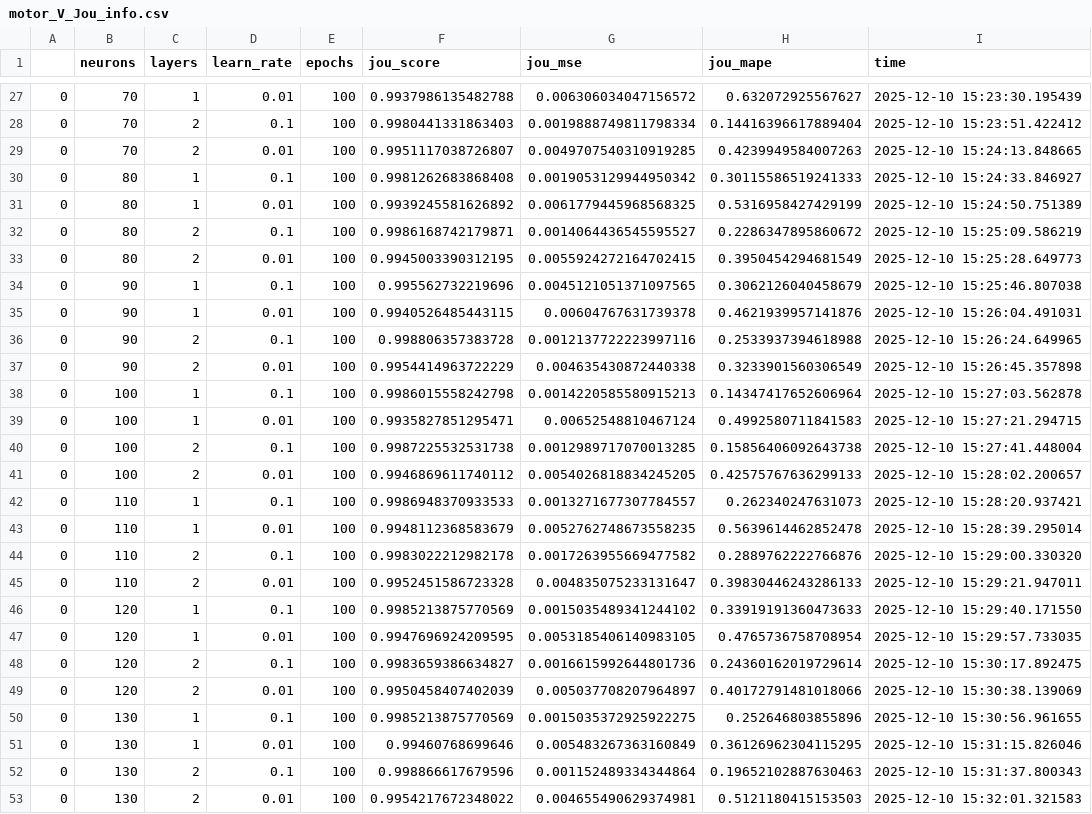
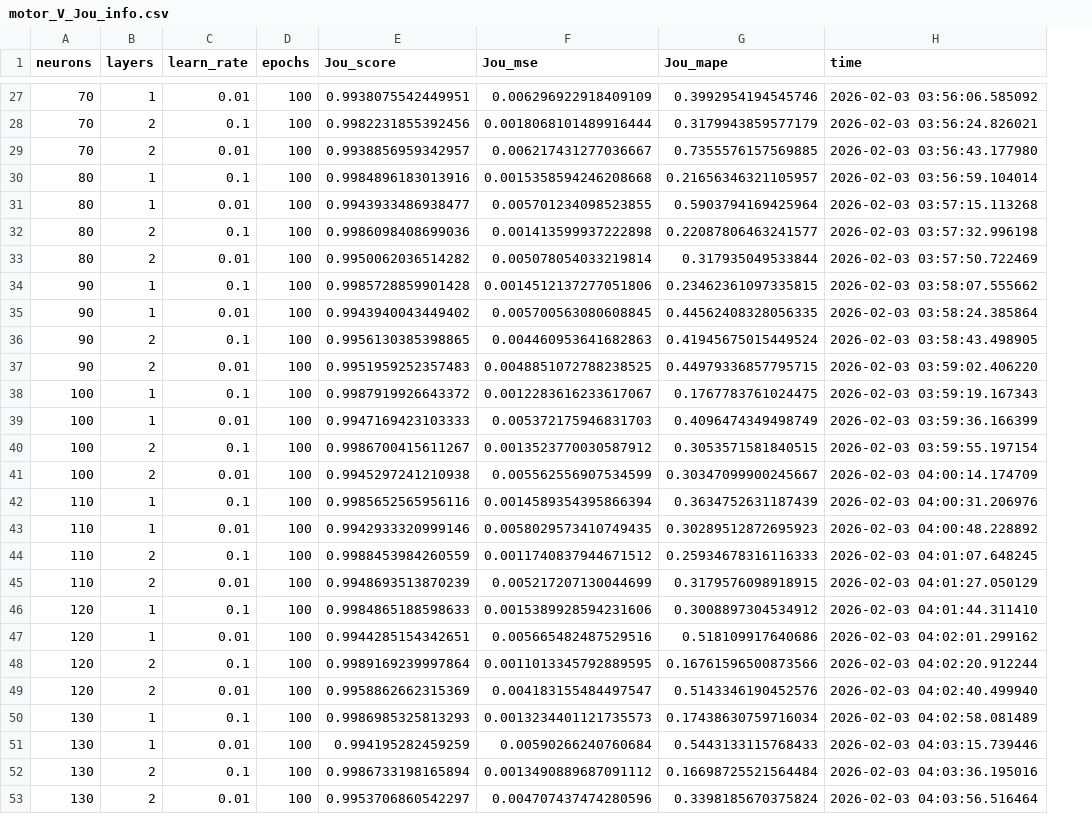
Before and after one commit to Pedro-Rick/IC, a CSV file: results_patu/V/motor_V_Jou_info.csv, drawn as a sheet; only a part is shown, gaps mark what is left out; removed rows and columns are numbered as before the commit, all else as after; the diff covers the shown part only; the diff names each change by its address in the sheet, - before the commit and + after, or states it on an @@ line.

```diff
--- a/results_patu/V/motor_V_Jou_info.csv
+++ b/results_patu/V/motor_V_Jou_info.csv
-column A, rows 27-53: all 0
-column F (jou_score), rows 27-53: 0.9937986135482788 | 0.9980441331863403 | 0.9951117038726807 | 0.9981262683868408 | 0.9939245581626892 | 0.9986168742179871 | 0.9945003390312195 | 0.995562732219696 | 0.9940526485443115 | 0.998806357383728 | 0.9954414963722229 | 0.9986015558242798 | 0.9935827851295471 | 0.9987225532531738 | 0.9946869611740112 | 0.9986948370933533 | 0.9948112368583679 | 0.9983022212982178 | 0.9952451586723328 | 0.9985213875770569 | 0.9947696924209595 | 0.9983659386634827 | 0.9950458407402039 | 0.9985213875770569 | 0.99460768699646 | 0.998866617679596 | 0.9954217672348022
-column G (jou_mse), rows 27-53: 0.006306034047156572 | 0.0019888749811798334 | 0.0049707540310919285 | 0.0019053129944950342 | 0.0061779445968568325 | 0.0014064436545595527 | 0.0055924272164702415 | 0.0045121051371097565 | 0.00604767631739378 | 0.0012137722223997116 | 0.004635430872440338 | 0.0014220585580915213 | 0.00652548810467124 | 0.0012989717070013285 | 0.0054026818834245205 | 0.0013271677307784557 | 0.0052762748673558235 | 0.0017263955669477582 | 0.004835075233131647 | 0.0015035489341244102 | 0.0053185406140983105 | 0.0016615992644801736 | 0.005037708207964897 | 0.0015035372925922275 | 0.005483267363160849 | 0.001152489334344864 | 0.004655490629374981
-column H (jou_mape), rows 27-53: 0.632072925567627 | 0.14416396617889404 | 0.4239949584007263 | 0.30115586519241333 | 0.5316958427429199 | 0.2286347895860672 | 0.3950454294681549 | 0.3062126040458679 | 0.4621939957141876 | 0.2533937394618988 | 0.3233901560306549 | 0.14347417652606964 | 0.4992580711841583 | 0.15856406092643738 | 0.42575767636299133 | 0.262340247631073 | 0.5639614462852478 | 0.2889762222766876 | 0.39830446243286133 | 0.33919191360473633 | 0.4765736758708954 | 0.24360162019729614 | 0.40172791481018066 | 0.252646803855896 | 0.36126962304115295 | 0.19652102887630463 | 0.5121180415153503
+column E (Jou_score), rows 27-53: 0.9938075542449951 | 0.9982231855392456 | 0.9938856959342957 | 0.9984896183013916 | 0.9943933486938477 | 0.9986098408699036 | 0.9950062036514282 | 0.9985728859901428 | 0.9943940043449402 | 0.9956130385398865 | 0.9951959252357483 | 0.9987919926643372 | 0.9947169423103333 | 0.9986700415611267 | 0.9945297241210938 | 0.9985652565956116 | 0.9942933320999146 | 0.9988453984260559 | 0.9948693513870239 | 0.9984865188598633 | 0.9944285154342651 | 0.9989169239997864 | 0.9958862662315369 | 0.9986985325813293 | 0.994195282459259 | 0.9986733198165894 | 0.9953706860542297
+column F (Jou_mse), rows 27-53: 0.006296922918409109 | 0.0018068101489916444 | 0.006217431277036667 | 0.0015358594246208668 | 0.005701234098523855 | 0.001413599937222898 | 0.005078054033219814 | 0.0014512137277051806 | 0.005700563080608845 | 0.004460953641682863 | 0.0048851072788238525 | 0.0012283616233617067 | 0.005372175946831703 | 0.0013523770030587912 | 0.005562556907534599 | 0.0014589354395866394 | 0.0058029573410749435 | 0.0011740837944671512 | 0.005217207130044699 | 0.0015389928594231606 | 0.005665482487529516 | 0.0011013345792889595 | 0.004183155484497547 | 0.0013234401121735573 | 0.00590266240760684 | 0.0013490889687091112 | 0.004707437474280596
+column G (Jou_mape), rows 27-53: 0.3992954194545746 | 0.3179943859577179 | 0.7355576157569885 | 0.21656346321105957 | 0.5903794169425964 | 0.22087806463241577 | 0.317935049533844 | 0.23462361097335815 | 0.44562408328056335 | 0.41945675015449524 | 0.44979336857795715 | 0.1767783761024475 | 0.4096474349498749 | 0.3053571581840515 | 0.30347099900245667 | 0.3634752631187439 | 0.30289512872695923 | 0.25934678316116333 | 0.3179576098918915 | 0.3008897304534912 | 0.518109917640686 | 0.16761596500873566 | 0.5143346190452576 | 0.17438630759716034 | 0.5443133115768433 | 0.16698725521564484 | 0.3398185670375824
-H27 (time): 2025-12-10 15:23:30.195439
+H27 (time): 2026-02-03 03:56:06.585092
-H28 (time): 2025-12-10 15:23:51.422412
+H28 (time): 2026-02-03 03:56:24.826021
-H29 (time): 2025-12-10 15:24:13.848665
+H29 (time): 2026-02-03 03:56:43.177980
-H30 (time): 2025-12-10 15:24:33.846927
+H30 (time): 2026-02-03 03:56:59.104014
-H31 (time): 2025-12-10 15:24:50.751389
+H31 (time): 2026-02-03 03:57:15.113268
-H32 (time): 2025-12-10 15:25:09.586219
+H32 (time): 2026-02-03 03:57:32.996198
-H33 (time): 2025-12-10 15:25:28.649773
+H33 (time): 2026-02-03 03:57:50.722469
-H34 (time): 2025-12-10 15:25:46.807038
+H34 (time): 2026-02-03 03:58:07.555662
-H35 (time): 2025-12-10 15:26:04.491031
+H35 (time): 2026-02-03 03:58:24.385864
-H36 (time): 2025-12-10 15:26:24.649965
+H36 (time): 2026-02-03 03:58:43.498905
-H37 (time): 2025-12-10 15:26:45.357898
+H37 (time): 2026-02-03 03:59:02.406220
-H38 (time): 2025-12-10 15:27:03.562878
+H38 (time): 2026-02-03 03:59:19.167343
-H39 (time): 2025-12-10 15:27:21.294715
+H39 (time): 2026-02-03 03:59:36.166399
-H40 (time): 2025-12-10 15:27:41.448004
+H40 (time): 2026-02-03 03:59:55.197154
-H41 (time): 2025-12-10 15:28:02.200657
+H41 (time): 2026-02-03 04:00:14.174709
-H42 (time): 2025-12-10 15:28:20.937421
+H42 (time): 2026-02-03 04:00:31.206976
-H43 (time): 2025-12-10 15:28:39.295014
+H43 (time): 2026-02-03 04:00:48.228892
-H44 (time): 2025-12-10 15:29:00.330320
+H44 (time): 2026-02-03 04:01:07.648245
-H45 (time): 2025-12-10 15:29:21.947011
+H45 (time): 2026-02-03 04:01:27.050129
-H46 (time): 2025-12-10 15:29:40.171550
+H46 (time): 2026-02-03 04:01:44.311410
-H47 (time): 2025-12-10 15:29:57.733035
+H47 (time): 2026-02-03 04:02:01.299162
-H48 (time): 2025-12-10 15:30:17.892475
+H48 (time): 2026-02-03 04:02:20.912244
-H49 (time): 2025-12-10 15:30:38.139069
+H49 (time): 2026-02-03 04:02:40.499940
-H50 (time): 2025-12-10 15:30:56.961655
+H50 (time): 2026-02-03 04:02:58.081489
-H51 (time): 2025-12-10 15:31:15.826046
+H51 (time): 2026-02-03 04:03:15.739446
-H52 (time): 2025-12-10 15:31:37.800343
+H52 (time): 2026-02-03 04:03:36.195016
-H53 (time): 2025-12-10 15:32:01.321583
+H53 (time): 2026-02-03 04:03:56.516464
```
Also changed, not shown: 53 edited cells elsewhere in this file, results_patu/V/motor_V_Hys_info.csv, 3 other files.
